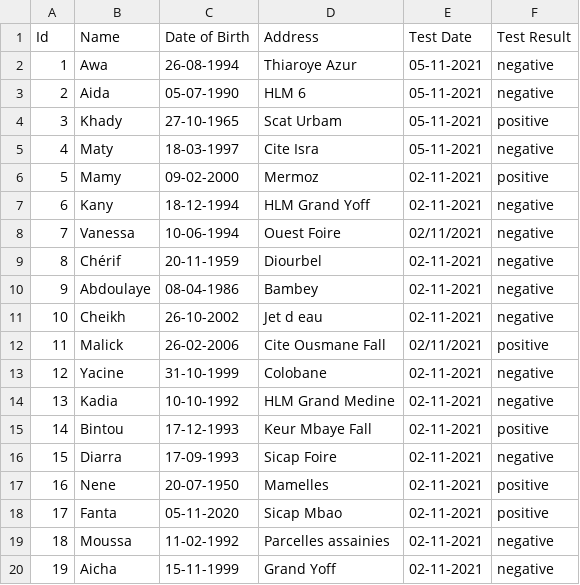
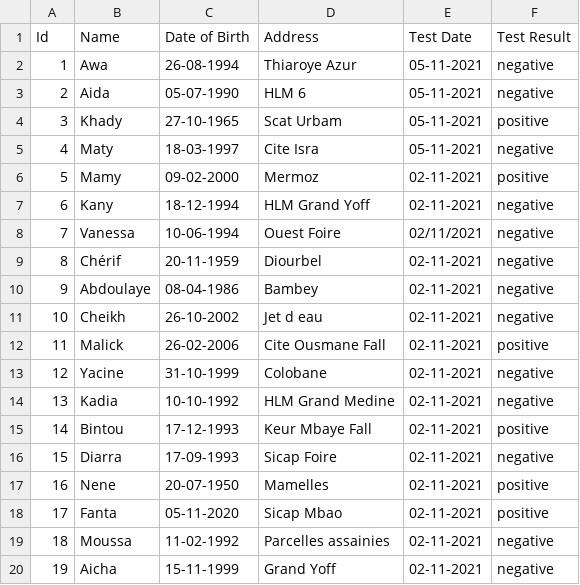
Before and after one commit to awadiagne/covid-tracker-app, a CSV file: src/main/resources/Covid_Patients_to_modify.csv, drawn as a sheet.

```diff
--- a/src/main/resources/Covid_Patients_to_modify.csv
+++ b/src/main/resources/Covid_Patients_to_modify.csv
@@ -11,3 +11,3 @@ Id,Name,Date of Birth,Address, Test Date, Test Result
 10,Cheikh, 26-10-2002,Jet d eau, 02-11-2021,negative
-11,Malick, 26-02-2006,Cite Ousmane Fall, 02/11/2021,positive
+11,Malick, 26-02-2006,Cite Ousmane Fall, 02-11-2021,positive
 12,Yacine, 31-10-1999, Colobane, 02-11-2021,negative
```
Also changed, not shown: 4 other files.
